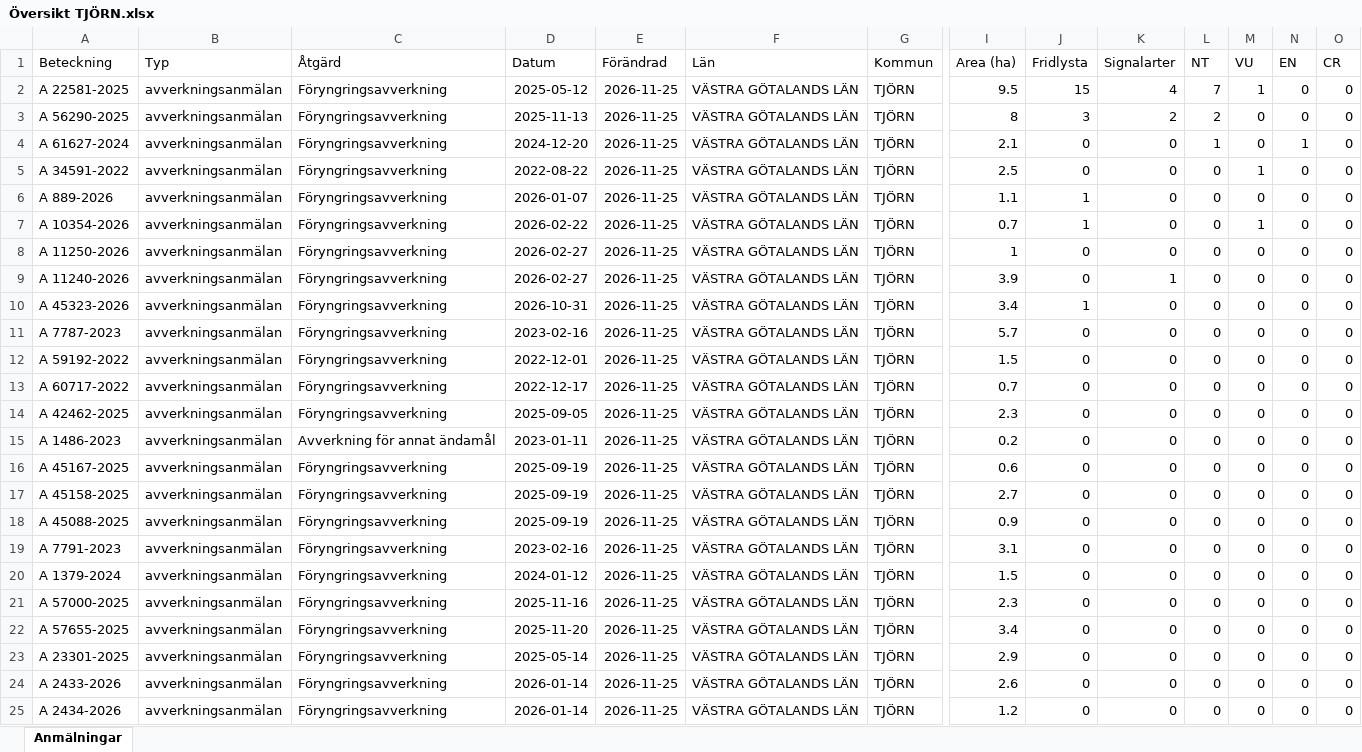
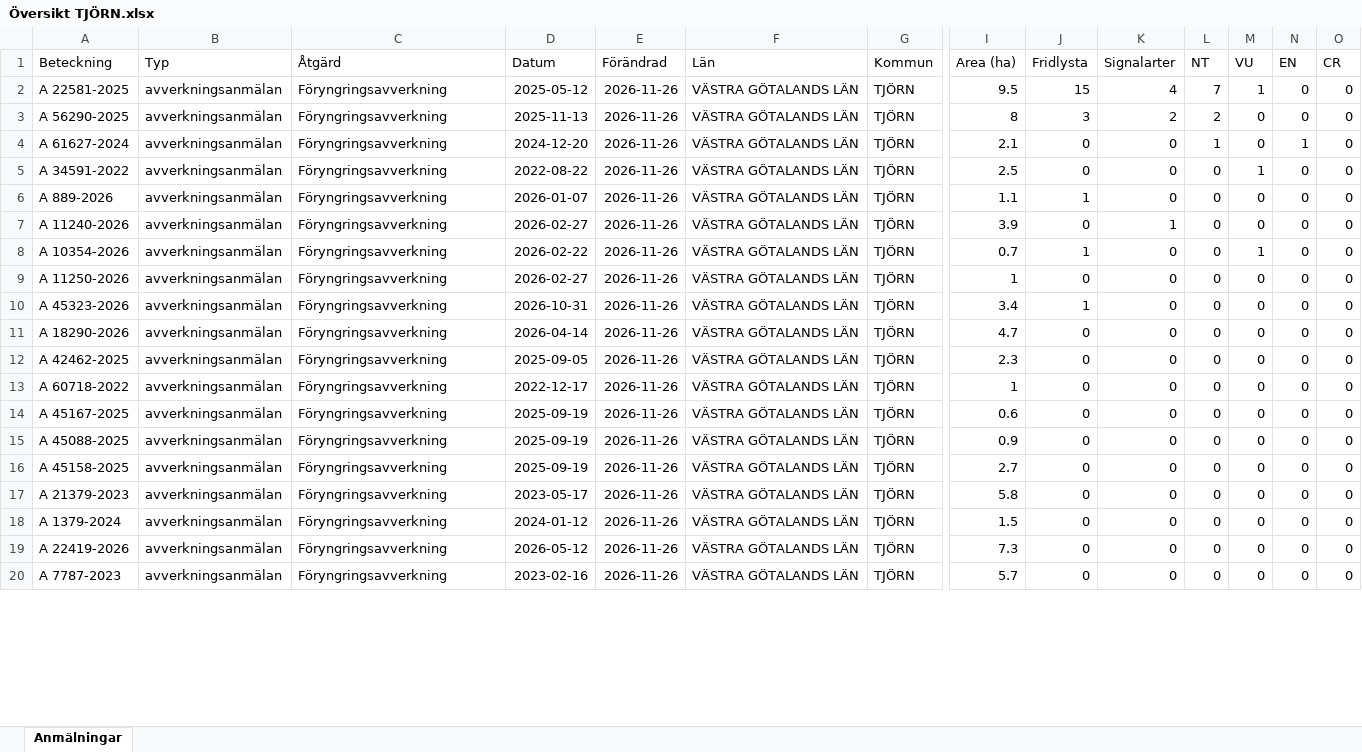
Before and after one commit to klasma/Logging_1419, an Excel workbook: Översikt TJÖRN.xlsx, sheet Anmälningar, drawn as a sheet; only a part is shown, gaps mark what is left out; values as stored, in another font and other column widths than the file's, no borders; removed rows and columns are numbered as before the commit, all else as after; rows hold the shown columns only; the diff covers the shown part only; the diff names each change by its address in the sheet, - before the commit and + after, or states it on an @@ line.

```diff
--- a/Översikt TJÖRN.xlsx (sheet Anmälningar)
+++ b/Översikt TJÖRN.xlsx (sheet Anmälningar)
-E2:E6 (Förändrad): 2026-11-25
+E2:E6 (Förändrad): 2026-11-26
+row 7: A 11240-2026 | avverkningsanmälan | Föryngringsavverkning | 2026-02-27 | 2026-11-26 | VÄSTRA GÖTALANDS LÄN | TJÖRN | 3.9 | 0 | 1 | 0 | 0 | 0 | 0
-E8:E9 (Förändrad): 2026-11-25
+E8:E9 (Förändrad): 2026-11-26
-row 9: A 11240-2026 | avverkningsanmälan | Föryngringsavverkning | 2026-02-27 | 2026-11-25 | VÄSTRA GÖTALANDS LÄN | TJÖRN | 3.9 | 0 | 1 | 0 | 0 | 0 | 0
-E10 (Förändrad): 2026-11-25
+E10 (Förändrad): 2026-11-26
-row 11: A 7787-2023 | avverkningsanmälan | Föryngringsavverkning | 2023-02-16 | 2026-11-25 | VÄSTRA GÖTALANDS LÄN | TJÖRN | 5.7 | 0 | 0 | 0 | 0 | 0 | 0
-row 12: A 59192-2022 | avverkningsanmälan | Föryngringsavverkning | 2022-12-01 | 2026-11-25 | VÄSTRA GÖTALANDS LÄN | TJÖRN | 1.5 | 0 | 0 | 0 | 0 | 0 | 0
-A11 (Beteckning): A 60717-2022
+A11 (Beteckning): A 18290-2026
-D11 (Datum): 2022-12-17
+D11 (Datum): 2026-04-14
-E11:E14 (Förändrad): 2026-11-25
+E11:E14 (Förändrad): 2026-11-26
-I11 (Area (ha)): 0.7
+I11 (Area (ha)): 4.7
-A13 (Beteckning): A 1486-2023
+A13 (Beteckning): A 60718-2022
-C13 (Åtgärd): Avverkning för annat ändamål
+C13 (Åtgärd): Föryngringsavverkning
-D13 (Datum): 2023-01-11
+D13 (Datum): 2022-12-17
-I13 (Area (ha)): 0.2
+I13 (Area (ha)): 1
-row 17: A 45158-2025 | avverkningsanmälan | Föryngringsavverkning | 2025-09-19 | 2026-11-25 | VÄSTRA GÖTALANDS LÄN | TJÖRN | 2.7 | 0 | 0 | 0 | 0 | 0 | 0
-E15 (Förändrad): 2026-11-25
+E15 (Förändrad): 2026-11-26
+row 16: A 45158-2025 | avverkningsanmälan | Föryngringsavverkning | 2025-09-19 | 2026-11-26 | VÄSTRA GÖTALANDS LÄN | TJÖRN | 2.7 | 0 | 0 | 0 | 0 | 0 | 0
-A17 (Beteckning): A 7791-2023
+A17 (Beteckning): A 21379-2023
-D17 (Datum): 2023-02-16
+D17 (Datum): 2023-05-17
-E17:E18 (Förändrad): 2026-11-25
+E17:E18 (Förändrad): 2026-11-26
-I17 (Area (ha)): 3.1
+I17 (Area (ha)): 5.8
-row 21: A 57000-2025 | avverkningsanmälan | Föryngringsavverkning | 2025-11-16 | 2026-11-25 | VÄSTRA GÖTALANDS LÄN | TJÖRN | 2.3 | 0 | 0 | 0 | 0 | 0 | 0
-row 22: A 57655-2025 | avverkningsanmälan | Föryngringsavverkning | 2025-11-20 | 2026-11-25 | VÄSTRA GÖTALANDS LÄN | TJÖRN | 3.4 | 0 | 0 | 0 | 0 | 0 | 0
-row 23: A 23301-2025 | avverkningsanmälan | Föryngringsavverkning | 2025-05-14 | 2026-11-25 | VÄSTRA GÖTALANDS LÄN | TJÖRN | 2.9 | 0 | 0 | 0 | 0 | 0 | 0
-A19 (Beteckning): A 2433-2026
+A19 (Beteckning): A 22419-2026
-D19 (Datum): 2026-01-14
+D19 (Datum): 2026-05-12
-E19:E20 (Förändrad): 2026-11-25
+E19:E20 (Förändrad): 2026-11-26
-I19 (Area (ha)): 2.6
+I19 (Area (ha)): 7.3
-A20 (Beteckning): A 2434-2026
+A20 (Beteckning): A 7787-2023
-D20 (Datum): 2026-01-14
+D20 (Datum): 2023-02-16
-I20 (Area (ha)): 1.2
+I20 (Area (ha)): 5.7
```
Also changed, not shown: 11 added rows, 6 removed rows and 32 edited cells elsewhere in this sheet, artfynd/A 11250-2026 artfynd.xlsx, artfynd/A 22581-2025 artfynd.xlsx, 46 other files.
